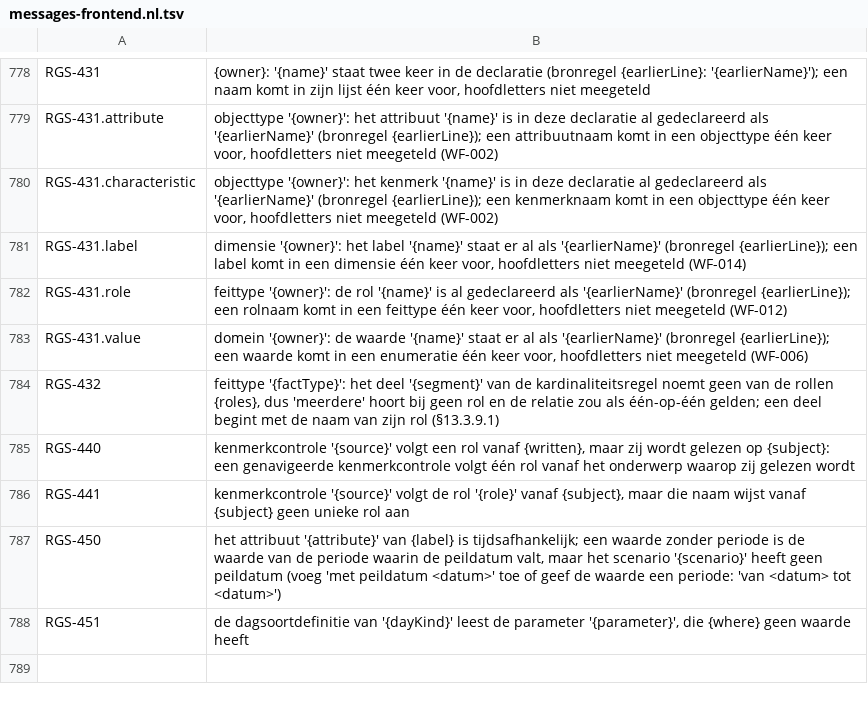
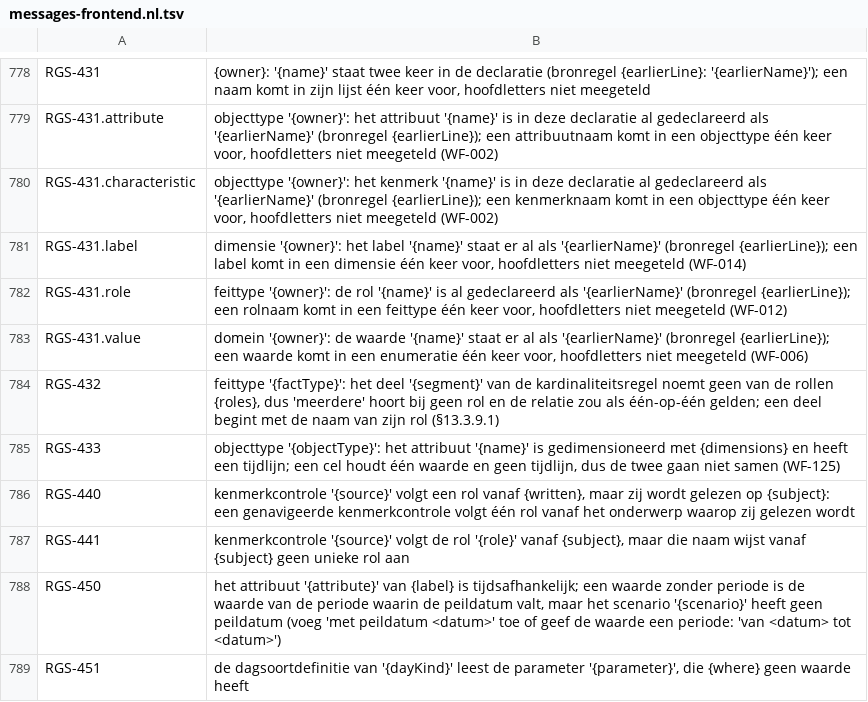
Before and after one commit to uchar-dev/uchar, a TSV file: frontends/regelspraak/src/main/resources/dev/uchar/regelspraak/message/messages-frontend.nl.tsv, drawn as a sheet; only a part is shown, gaps mark what is left out; the diff names each change by its address in the sheet, - before the commit and + after, or states it on an @@ line.

Commit message:
frontend: een gedimensioneerd attribuut met een tijdlijn is een fout
Een attribuut 'gedimensioneerd met seizoen voor elke maand' ging zonder
diagnose naar de wire en de verifier weigerde het (WF-125.timeline):
een cel houdt één waarde en geen tijdlijn. De frontend weigert de
declaratie nu op haar eigen regel (RGS-433).

```diff
--- a/frontends/regelspraak/src/main/resources/dev/uchar/regelspraak/message/messages-frontend.nl.tsv
+++ b/frontends/regelspraak/src/main/resources/dev/uchar/regelspraak/message/messages-frontend.nl.tsv
+row 785: RGS-433 | objecttype '{objectType}': het attribuut '{name}' is gedimensioneerd met {dimensions} en heeft een tijdlijn; een cel houdt één waarde en geen tijdlijn, dus de twee gaan niet samen (WF-125)
```
Also changed, not shown: frontends/regelspraak/src/main/resources/dev/uchar/regelspraak/diagnostic-codes.tsv, frontends/regelspraak/src/main/resources/dev/uchar/regelspraak/message/messages-frontend.en.tsv, 2 other files.
